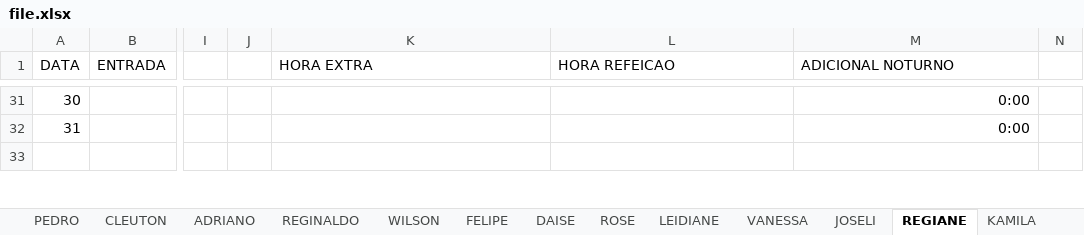
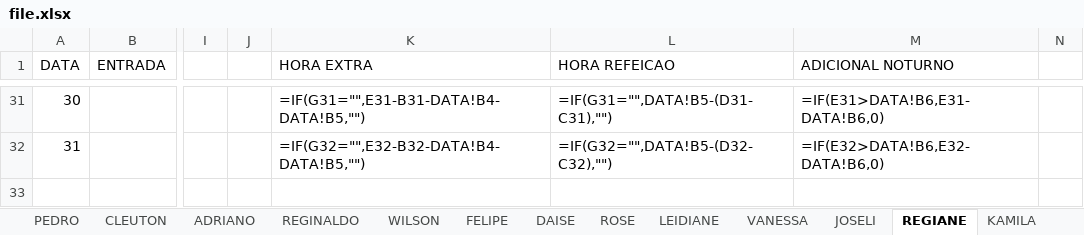
Before and after one commit to 888-coding/ponto-edit, an Excel workbook: file.xlsx, sheet REGIANE, drawn as a sheet; only a part is shown, gaps mark what is left out; values as stored, in another font and other column widths than the file's, no borders; formulas without a stored value are shown as written; the diff covers the shown part only; the diff names each change by its address in the sheet, - before the commit and + after, or states it on an @@ line.

Commit message:
Consistencia de dados em horas e minutos de : 1-Entrada,2-Almoco,3-VoltaAlmoco,4-Saida.

```diff
--- a/file.xlsx (sheet REGIANE)
+++ b/file.xlsx (sheet REGIANE)
-K31 (HORA EXTRA): (empty)
+K31 (HORA EXTRA): =IF(G31="",E31-B31-DATA!B4-DATA!B5,"")
-L31 (HORA REFEICAO): (empty)
+L31 (HORA REFEICAO): =IF(G31="",DATA!B5-(D31-C31),"")
-M31 (ADICIONAL NOTURNO): 0:00
+M31 (ADICIONAL NOTURNO): =IF(E31>DATA!B6,E31-DATA!B6,0)
-K32 (HORA EXTRA): (empty)
+K32 (HORA EXTRA): =IF(G32="",E32-B32-DATA!B4-DATA!B5,"")
-L32 (HORA REFEICAO): (empty)
+L32 (HORA REFEICAO): =IF(G32="",DATA!B5-(D32-C32),"")
-M32 (ADICIONAL NOTURNO): 0:00
+M32 (ADICIONAL NOTURNO): =IF(E32>DATA!B6,E32-DATA!B6,0)
```
Also changed, not shown: 1 added row, 1 removed row and 91 edited cells elsewhere in this sheet, sheet PEDRO, sheet CLEUTON, sheet VANESSA, sheet ESTAGIARIO, sheet DAISE, sheet FUNCIONARIO, 13 more sheets, 1 other file.
